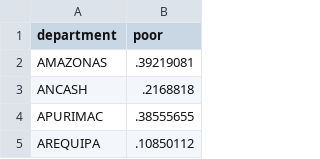
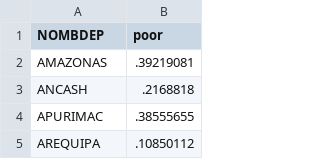
Before and after one commit to rmcondor/rmaps-peruvian-case, a CSV file: 01_inputs/datasets/povrate2016.csv, drawn as a sheet; only a part is shown.

Commit message:
add datasets

```diff
--- a/01_inputs/datasets/povrate2016.csv
+++ b/01_inputs/datasets/povrate2016.csv
@@ -1,2 +1,2 @@
-department,poor
+NOMBDEP,poor
 AMAZONAS,.39219081
```
Also changed, not shown: 01_inputs/datasets/selfrate2016.csv.
